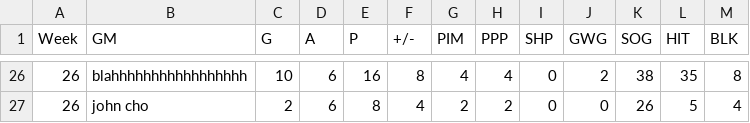
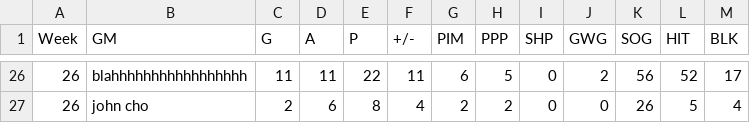
Before and after one commit to kww271/qBneK36JpdQetizHcQM7DMrCSz, a CSV file: matchups.csv, drawn as a sheet; only a part is shown, gaps mark what is left out; the diff covers the shown part only; the diff names each change by its address in the sheet, - before the commit and + after, or states it on an @@ line.

```diff
--- a/matchups.csv
+++ b/matchups.csv
-C26 (G): 10
+C26 (G): 11
-D26 (A): 6
+D26 (A): 11
-E26 (P): 16
+E26 (P): 22
-F26 (+/-): 8
+F26 (+/-): 11
-G26 (PIM): 4
+G26 (PIM): 6
-H26 (PPP): 4
+H26 (PPP): 5
-K26 (SOG): 38
+K26 (SOG): 56
-L26 (HIT): 35
+L26 (HIT): 52
-M26 (BLK): 8
+M26 (BLK): 17
```
Also changed, not shown: 53 edited cells elsewhere in this file.
